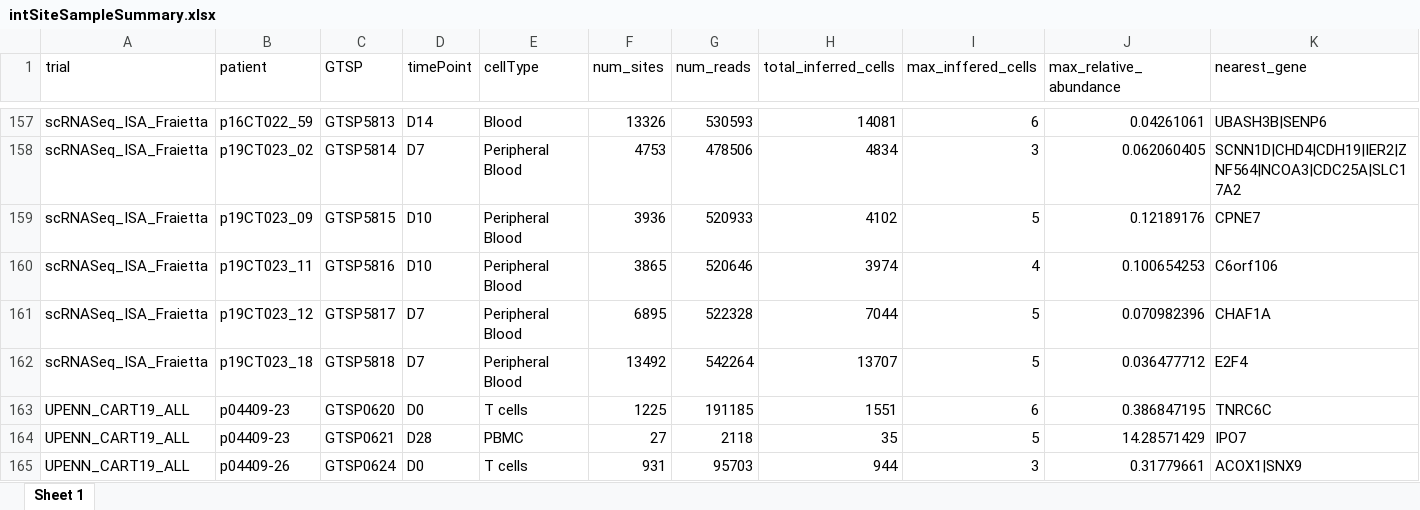
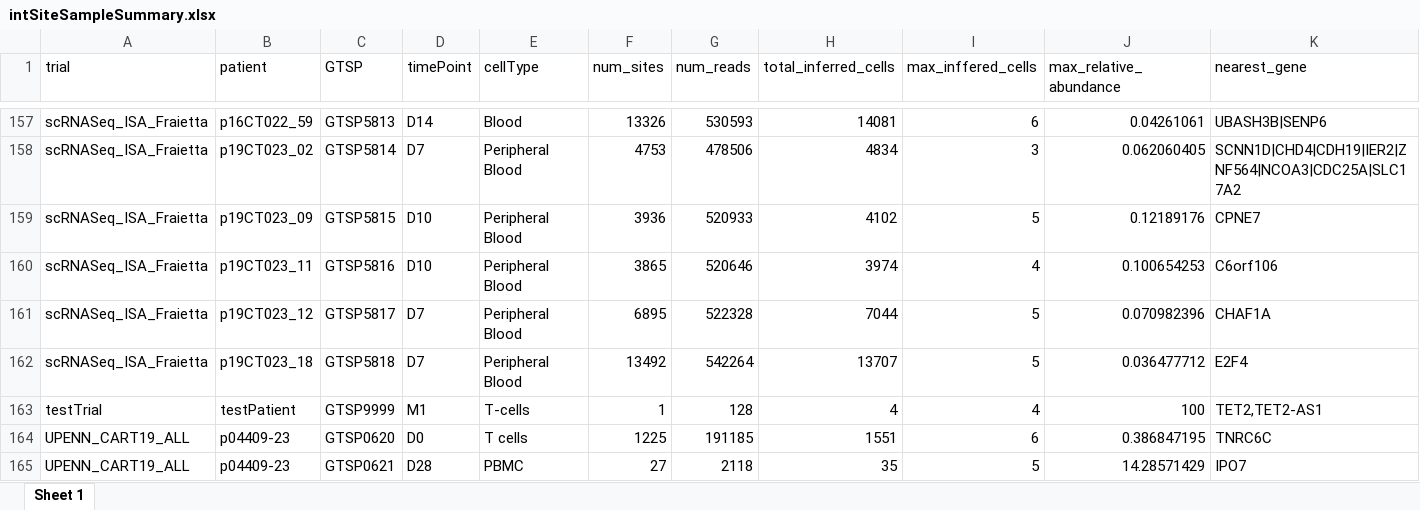
Before and after one commit to helixscript/CART_safety_paper_2024, an Excel workbook: intSiteSampleSummary.xlsx, sheet Sheet 1, drawn as a sheet; only a part is shown, gaps mark what is left out; the shorter side is filled out with more unchanged rows; values as stored, in another font and other column widths than the file's, no borders; the diff names each change by its address in the sheet, - before the commit and + after, or states it on an @@ line.

```diff
--- a/intSiteSampleSummary.xlsx (sheet Sheet 1)
+++ b/intSiteSampleSummary.xlsx (sheet Sheet 1)
+row 163: testTrial | testPatient | GTSP9999 | M1 | T-cells | 1 | 128 | 4 | 4 | 100 | TET2,TET2-AS1
```
Also changed, not shown: 5 other files.
